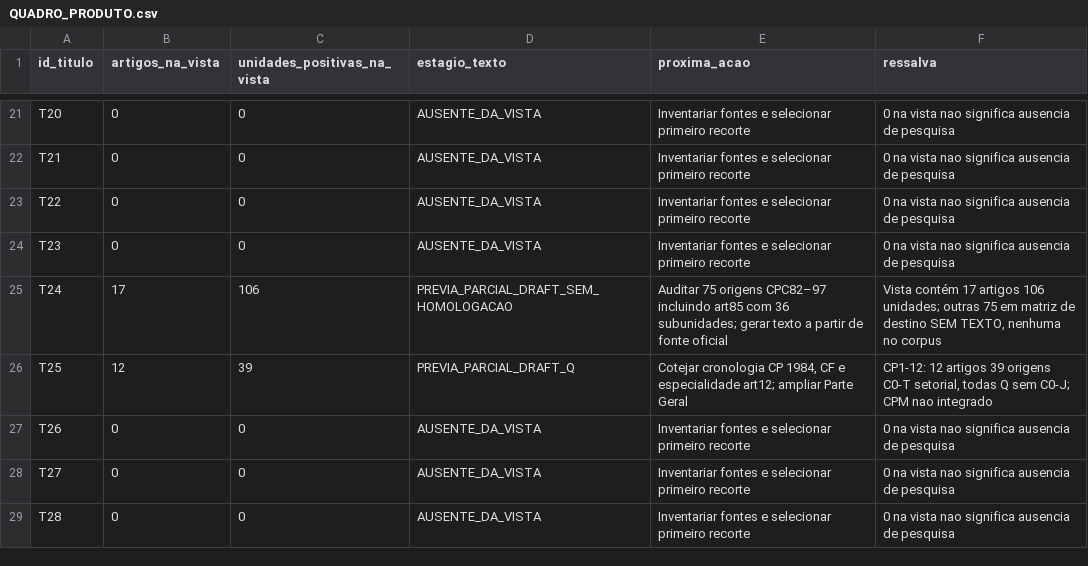
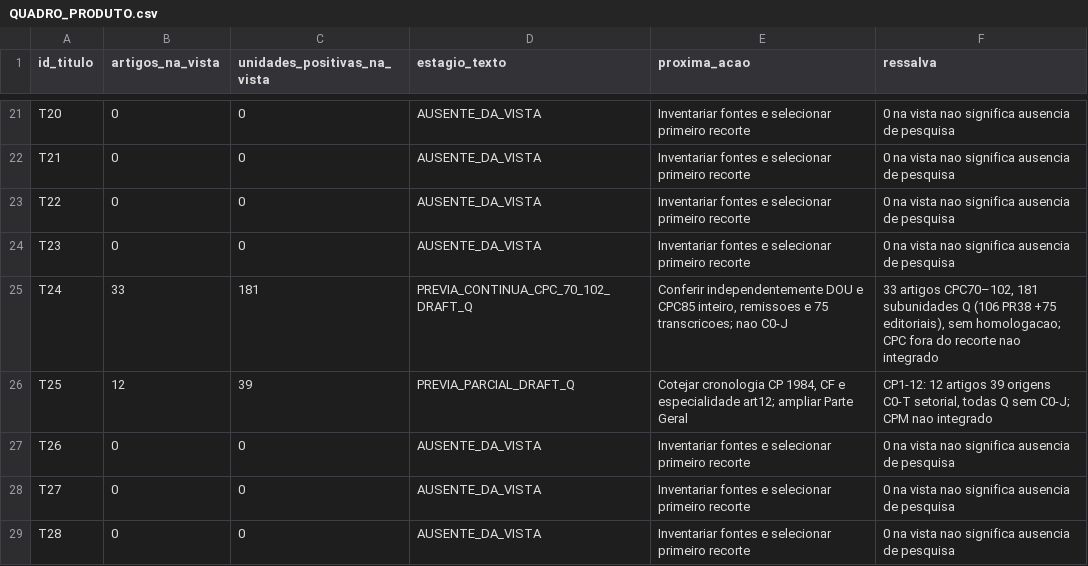
Before and after one commit to raphaelpetta/codigo-legislacao-federal, a CSV file: central/QUADRO_PRODUTO.csv, drawn as a sheet; only a part is shown, gaps mark what is left out.

Commit message:
CLF: ajustar metricas da auditoria e produto com CPC70–102 continuo 181 Q

```diff
--- a/central/QUADRO_PRODUTO.csv
+++ b/central/QUADRO_PRODUTO.csv
@@ -24,3 +24,3 @@ id_titulo,artigos_na_vista,unidades_positivas_na_vista,estagio_texto,proxima_aca
 "T23","0","0","AUSENTE_DA_VISTA","Inventariar fontes e selecionar primeiro recorte","0 na vista nao significa ausencia de pesquisa"
-"T24","17","106","PREVIA_PARCIAL_DRAFT_SEM_HOMOLOGACAO","Auditar 75 origens CPC82–97 incluindo art85 com 36 subunidades; gerar texto a partir de fonte oficial","Vista contém 17 artigos 106 unidades; outras 75 em matriz de destino SEM TEXTO, nenhuma no corpus"
+"T24","33","181","PREVIA_CONTINUA_CPC_70_102_DRAFT_Q","Conferir independentemente DOU e CPC85 inteiro, remissoes e 75 transcricoes; nao C0-J","33 artigos CPC70–102, 181 subunidades Q (106 PR38 +75 editoriais), sem homologacao; CPC fora do recorte nao integrado"
 "T25","12","39","PREVIA_PARCIAL_DRAFT_Q","Cotejar cronologia CP 1984, CF e especialidade art12; ampliar Parte Geral","CP1-12: 12 artigos 39 origens C0-T setorial, todas Q sem C0-J; CPM nao integrado"
```
